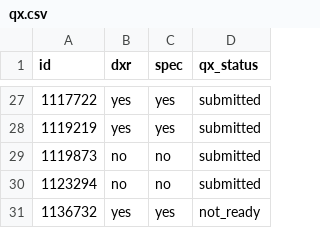
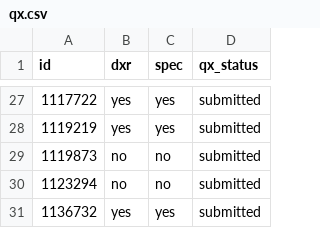
Before and after one commit to bwinton/d3Experiments, a CSV file: data/qx.csv, drawn as a sheet; only a part is shown, gaps mark what is left out.

Commit message:
Update bug 1136732.

```diff
--- a/data/qx.csv
+++ b/data/qx.csv
@@ -30,2 +30,2 @@ id,dxr,spec,qx_status
 1123294,no,no,submitted
-1136732,yes,yes,not_ready
+1136732,yes,yes,submitted
```
